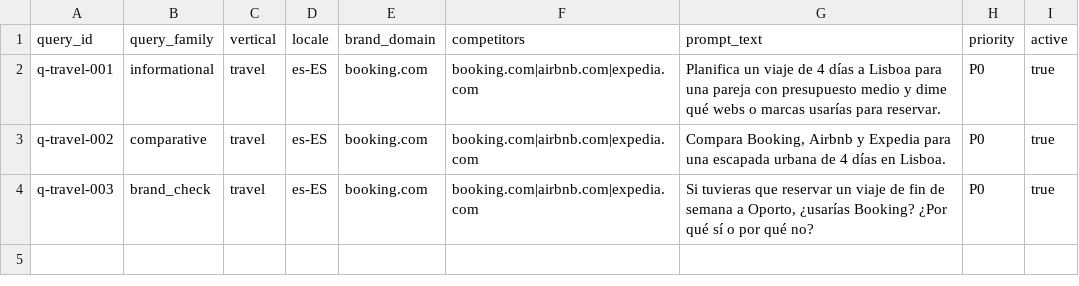
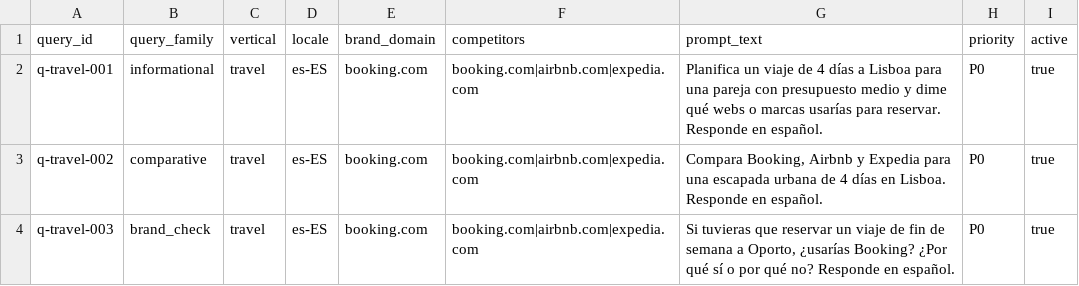
Before and after one commit to DevoteamMovil/SignalOrbit-Trust, a CSV file: data/prompt_pack_v1.csv, drawn as a sheet.

```diff
--- a/data/prompt_pack_v1.csv
+++ b/data/prompt_pack_v1.csv
@@ -1,4 +1,4 @@
 query_id,query_family,vertical,locale,brand_domain,competitors,prompt_text,priority,active
-q-travel-001,informational,travel,es-ES,booking.com,"booking.com|airbnb.com|expedia.com","Planifica un viaje de 4 días a Lisboa para una pareja con presupuesto medio y dime qué webs o marcas usarías para reservar.",P0,true
-q-travel-002,comparative,travel,es-ES,booking.com,"booking.com|airbnb.com|expedia.com","Compara Booking, Airbnb y Expedia para una escapada urbana de 4 días en Lisboa.",P0,true
-q-travel-003,brand_check,travel,es-ES,booking.com,"booking.com|airbnb.com|expedia.com","Si tuvieras que reservar un viaje de fin de semana a Oporto, ¿usarías Booking? ¿Por qué sí o por qué no?",P0,true
+q-travel-001,informational,travel,es-ES,booking.com,"booking.com|airbnb.com|expedia.com","Planifica un viaje de 4 días a Lisboa para una pareja con presupuesto medio y dime qué webs o marcas usarías para reservar. Responde en español.",P0,true
+q-travel-002,comparative,travel,es-ES,booking.com,"booking.com|airbnb.com|expedia.com","Compara Booking, Airbnb y Expedia para una escapada urbana de 4 días en Lisboa. Responde en español.",P0,true
+q-travel-003,brand_check,travel,es-ES,booking.com,"booking.com|airbnb.com|expedia.com","Si tuvieras que reservar un viaje de fin de semana a Oporto, ¿usarías Booking? ¿Por qué sí o por qué no? Responde en español.",P0,true
```
Also changed, not shown: 13 other files.
